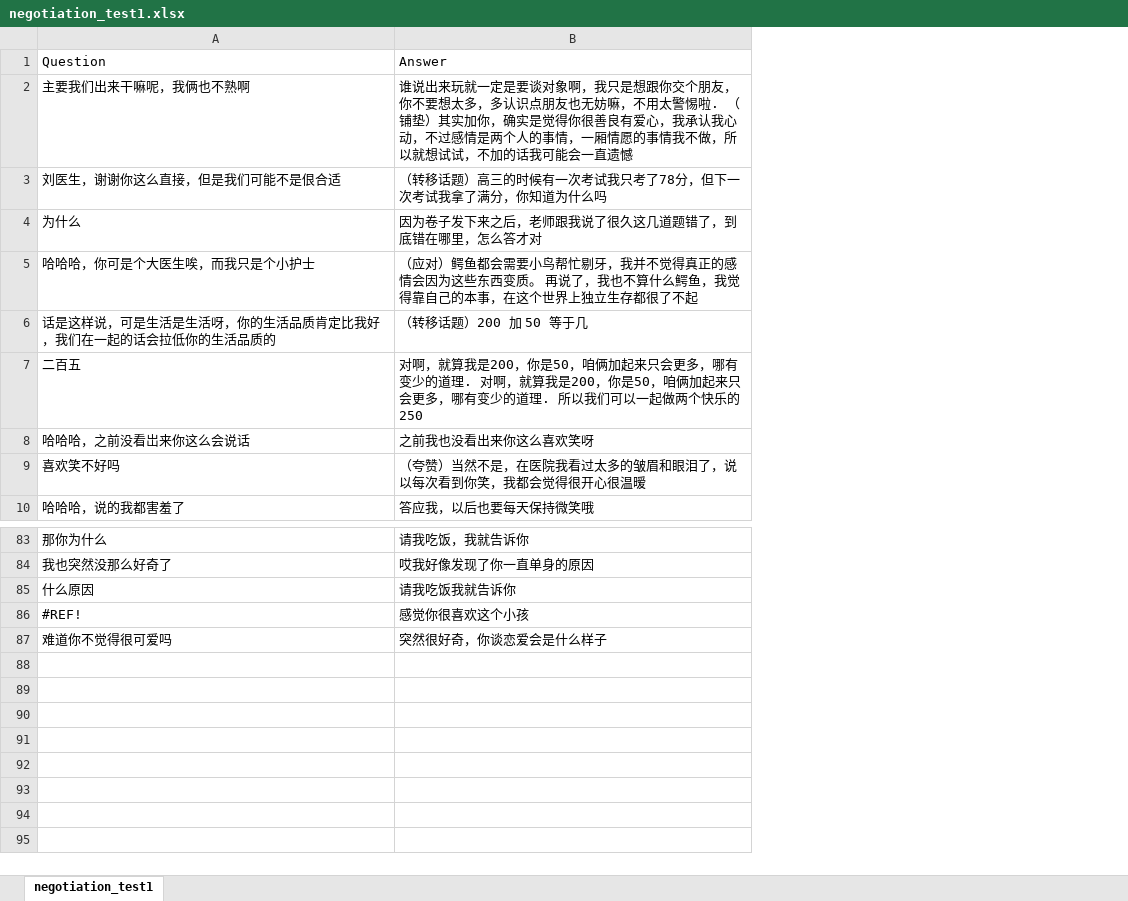
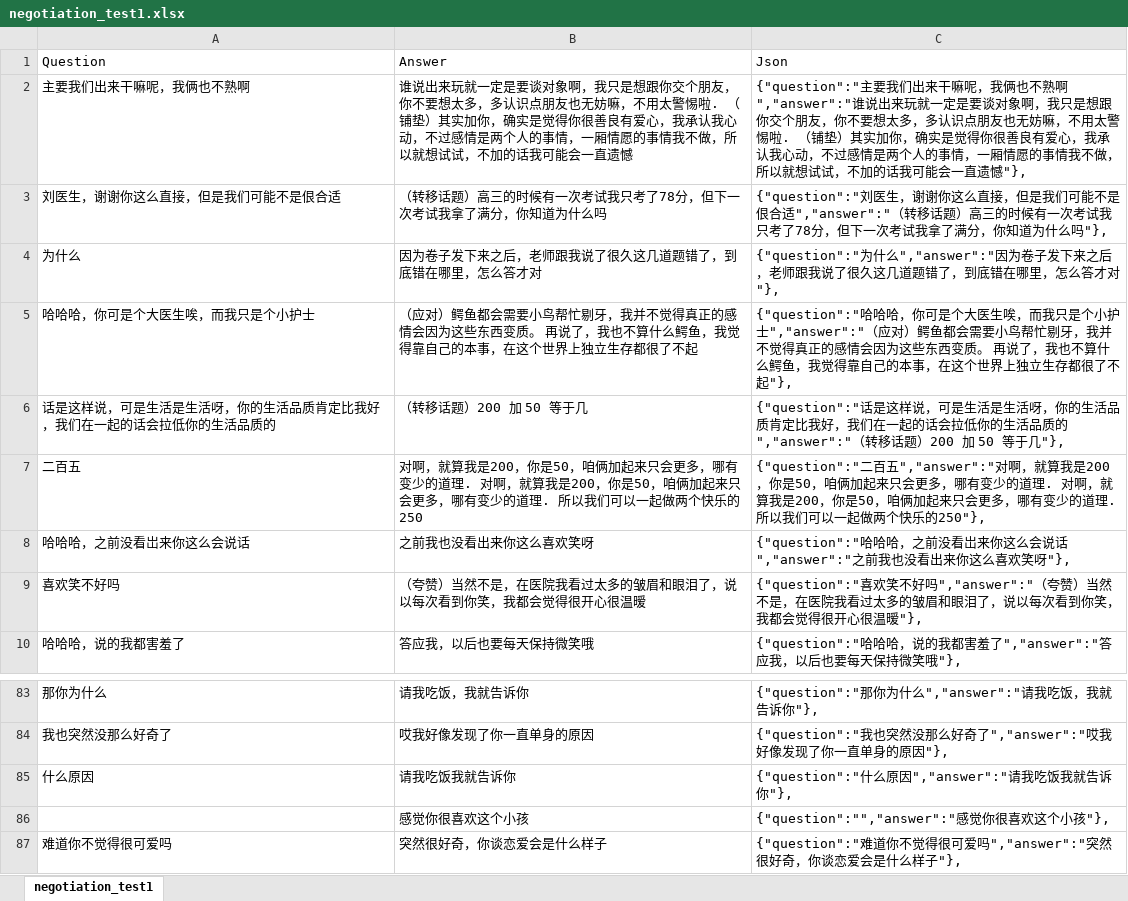
Before and after one commit to johnckl3d/chatbot, an Excel workbook: docs/JSON/negotiation_test1.xlsx, sheet negotiation_test1, drawn as a sheet; only a part is shown, gaps mark what is left out; values as stored, in another font and other column widths than the file's, no borders; table styles not drawn; the diff names each change by its address in the sheet, - before the commit and + after, or states it on an @@ line.

```diff
--- a/docs/JSON/negotiation_test1.xlsx (sheet negotiation_test1)
+++ b/docs/JSON/negotiation_test1.xlsx (sheet negotiation_test1)
+column C, rows 1-10: Json | {"question":"主要我们出来干嘛呢，我俩也不熟啊","answer":"谁说出来玩就一定是要谈对象啊，我只是想跟你交个朋友，你不要想太多，多认识点朋友也无妨嘛，不用太警惕啦. （铺垫）其实加你，确实是觉得你很善良有爱心，我承认我心动，不过感情是两个人的事情，一厢情愿的事情我不做，所以就想试试，不加的话我可能会一直遗憾"}, | {"question":"刘医生，谢谢你这么直接，但是我们可能不是佷合适","answer":"（转移话题）高三的时候有一次考试我只考了78分，但下一次考试我拿了满分，你知道为什么吗"}, | {"question":"为什么","answer":"因为卷子发下来之后，老师跟我说了很久这几道题错了，到底错在哪里，怎么答才对"}, | {"question":"哈哈哈，你可是个大医生唉，而我只是个小护士","answer":"（应对）鳄鱼都会需要小鸟帮忙剔牙，我并不觉得真正的感情会因为这些东西变质。 再说了，我也不算什么鰐鱼，我觉得靠自己的本事，在这个世界上独立生存都很了不起"}, | {"question":"话是这样说，可是生活是生活呀，你的生活品质肯定比我好，我们在一起的话会拉低你的生活品质的","answer":"（转移话题）200 加 50 等于几"}, | {"question":"二百五","answer":"对啊，就算我是200，你是50，咱俩加起来只会更多，哪有变少的道理. 对啊，就算我是200，你是50，咱俩加起来只会更多，哪有变少的道理. 所以我们可以一起做两个快乐的250"}, | {"question":"哈哈哈，之前没看岀来你这么会说话","answer":"之前我也没看出来你这么喜欢笑呀"}, | {"question":"喜欢笑不好吗","answer":"（夸赞）当然不是，在医院我看过太多的皱眉和眼泪了，说以每次看到你笑，我都会觉得很开心很温暧"}, | {"question":"哈哈哈，说的我都害羞了","answer":"答应我，以后也要每天保持微笑哦"},; rows 83-87: {"question":"那你为什么","answer":"请我吃饭，我就告诉你"}, | {"question":"我也突然没那么好奇了","answer":"哎我好像发现了你一直单身的原因"}, | {"question":"什么原因","answer":"请我吃饭我就告诉你"}, | {"question":"","answer":"感觉你很喜欢这个小孩"}, | {"question":"难道你不觉得很可爱吗","answer":"突然很好奇，你谈恋爱会是什么样子"},
-A86: #REF!
+A86: (empty)
```
Also changed, not shown: 7 other files.
